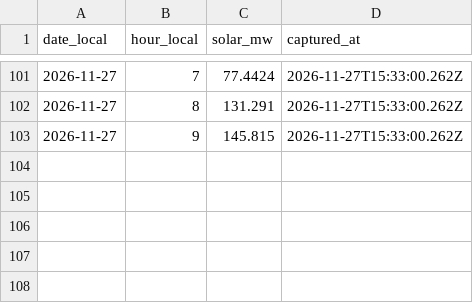
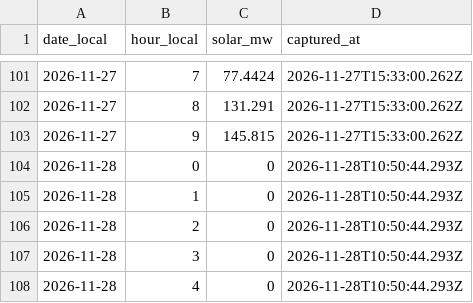
Before and after one commit to honeybeesquad/every-last-joule-dashboard, a CSV file: data/historical/nicaragua-cndc-solar-hourly.csv, drawn as a sheet; only a part is shown, gaps mark what is left out.

Commit message:
chore(data): capture CNDC Nicaragua solar hours (#1766)
Co-authored-by: github-actions[bot] <41898282+github-actions[bot]@users.noreply.github.com>

```diff
--- a/data/historical/nicaragua-cndc-solar-hourly.csv
+++ b/data/historical/nicaragua-cndc-solar-hourly.csv
@@ -103 +103,6 @@ date_local,hour_local,solar_mw,captured_at
 2026-11-27,9,145.815,2026-11-27T15:33:00.262Z
+2026-11-28,0,0,2026-11-28T10:50:44.293Z
+2026-11-28,1,0,2026-11-28T10:50:44.293Z
+2026-11-28,2,0,2026-11-28T10:50:44.293Z
+2026-11-28,3,0,2026-11-28T10:50:44.293Z
+2026-11-28,4,0,2026-11-28T10:50:44.293Z
```
